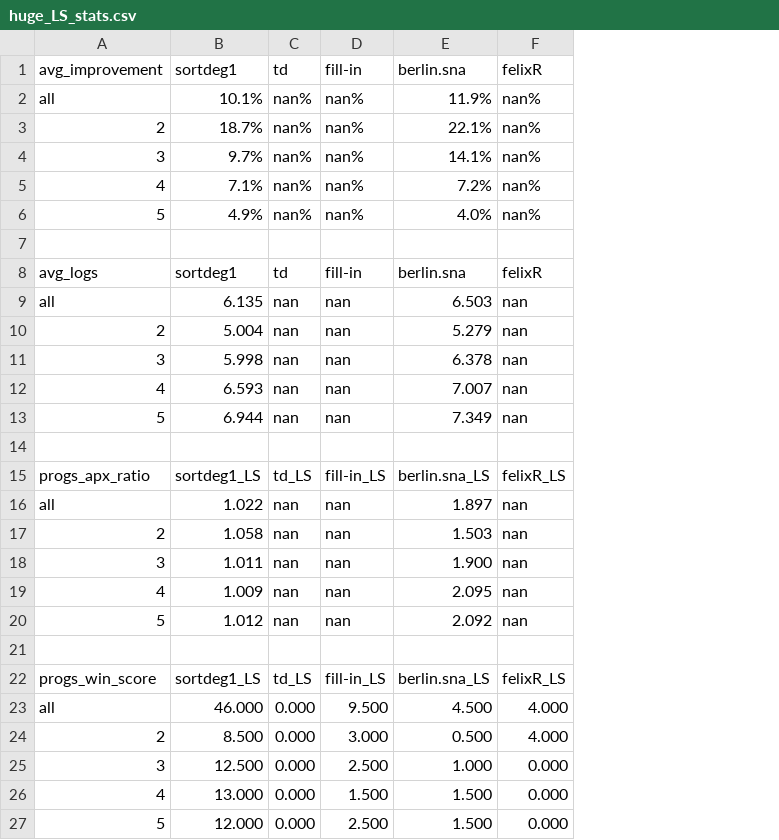
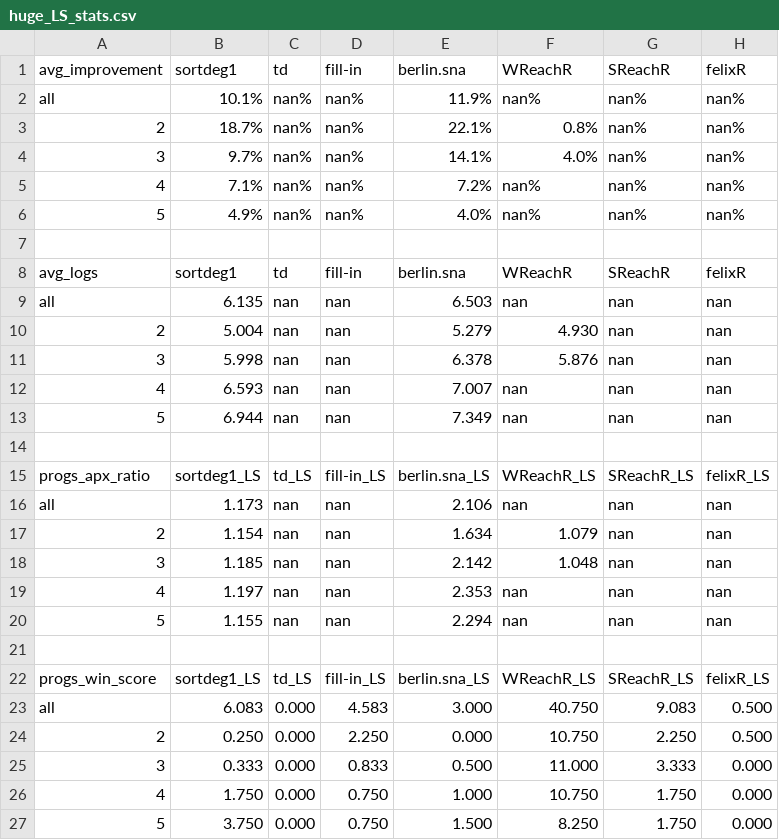
Before and after one commit to Swistakk/Sparsity, a CSV file: networks/huge_LS_stats.csv, drawn as a sheet; addresses are those after the commit; the diff names each change by its address in the sheet, - before the commit and + after, or states it on an @@ line.

```diff
--- a/networks/huge_LS_stats.csv
+++ b/networks/huge_LS_stats.csv
+column F, rows 1-27: WReachR | nan% | 0.8% | 4.0% | nan% | nan% |  | WReachR | nan | 4.930 | 5.876 | nan | nan |  | WReachR_LS | nan | 1.079 | 1.048 | nan | nan |  | WReachR_LS | 40.750 | 10.750 | 11.000 | 10.750 | 8.250
+column G, rows 1-27: SReachR | nan% | nan% | nan% | nan% | nan% |  | SReachR | nan | nan | nan | nan | nan |  | SReachR_LS | nan | nan | nan | nan | nan |  | SReachR_LS | 9.083 | 2.250 | 3.333 | 1.750 | 1.750
-B16: 1.022
+B16: 1.173
-E16: 1.897
+E16: 2.106
-B17: 1.058
+B17: 1.154
-E17: 1.503
+E17: 1.634
-B18: 1.011
+B18: 1.185
-E18: 1.900
+E18: 2.142
-B19: 1.009
+B19: 1.197
-E19: 2.095
+E19: 2.353
-B20: 1.012
+B20: 1.155
-E20: 2.092
+E20: 2.294
-B23: 46.000
+B23: 6.083
-D23: 9.500
+D23: 4.583
-E23: 4.500
+E23: 3.000
-H23:H24: 4.000
+H23:H24: 0.500
-B24: 8.500
+B24: 0.250
-D24: 3.000
+D24: 2.250
-E24: 0.500
+E24: 0.000
-B25: 12.500
+B25: 0.333
-D25: 2.500
+D25: 0.833
-E25: 1.000
+E25: 0.500
-B26: 13.000
+B26: 1.750
-D26: 1.500
+D26: 0.750
-E26: 1.500
+E26: 1.000
-B27: 12.000
+B27: 3.750
-D27: 2.500
+D27: 0.750
```
Also changed, not shown: networks/big_LS_stats.csv, networks/big_stats.csv, 3 other files.
